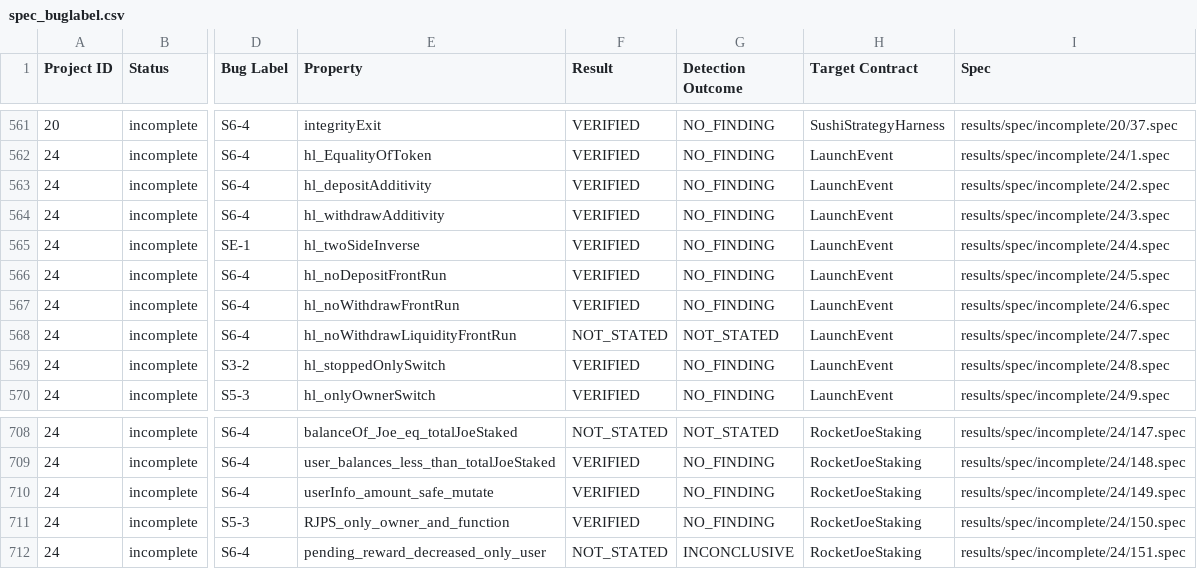
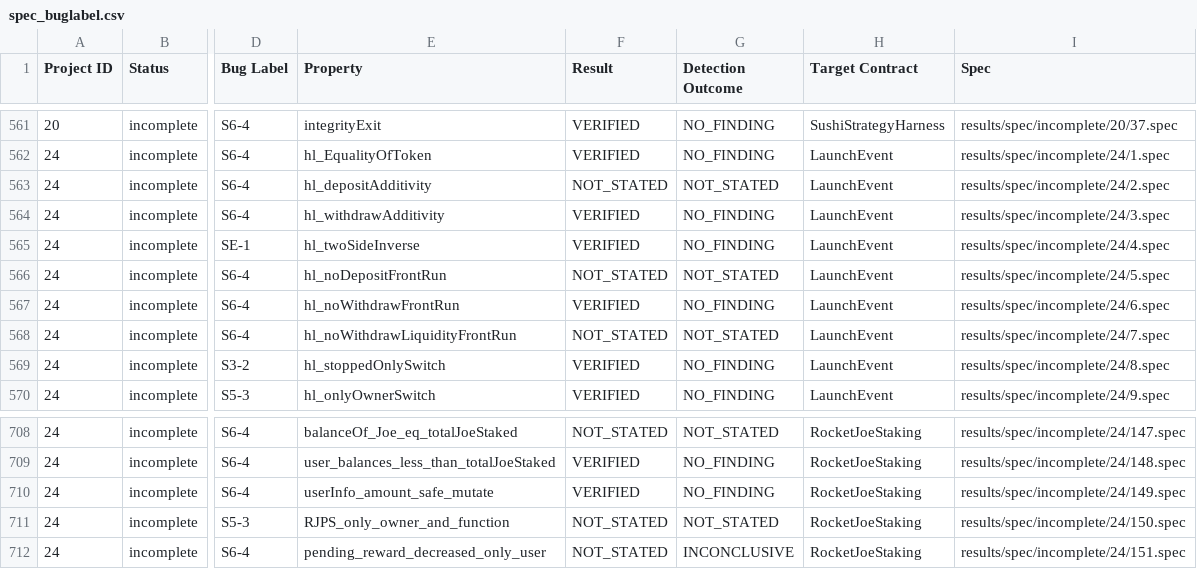
Before and after one commit to matheus-junio-da-silva/Web3Bugs, a CSV file: Web3Bugs-certora/results/spec/spec_buglabel.csv, drawn as a sheet; only a part is shown, gaps mark what is left out; the diff names each change by its address in the sheet, - before the commit and + after, or states it on an @@ line.

Commit message:
catalog(p24): align more high-level and staking result metadata with exact PDF formulas

```diff
--- a/Web3Bugs-certora/results/spec/spec_buglabel.csv
+++ b/Web3Bugs-certora/results/spec/spec_buglabel.csv
-F563 (Result): VERIFIED
+F563 (Result): NOT_STATED
-G563 (Detection Outcome): NO_FINDING
+G563 (Detection Outcome): NOT_STATED
-F566 (Result): VERIFIED
+F566 (Result): NOT_STATED
-G566 (Detection Outcome): NO_FINDING
+G566 (Detection Outcome): NOT_STATED
-F711 (Result): VERIFIED
+F711 (Result): NOT_STATED
-G711 (Detection Outcome): NO_FINDING
+G711 (Detection Outcome): NOT_STATED
```
Also changed, not shown: 6 other files.
